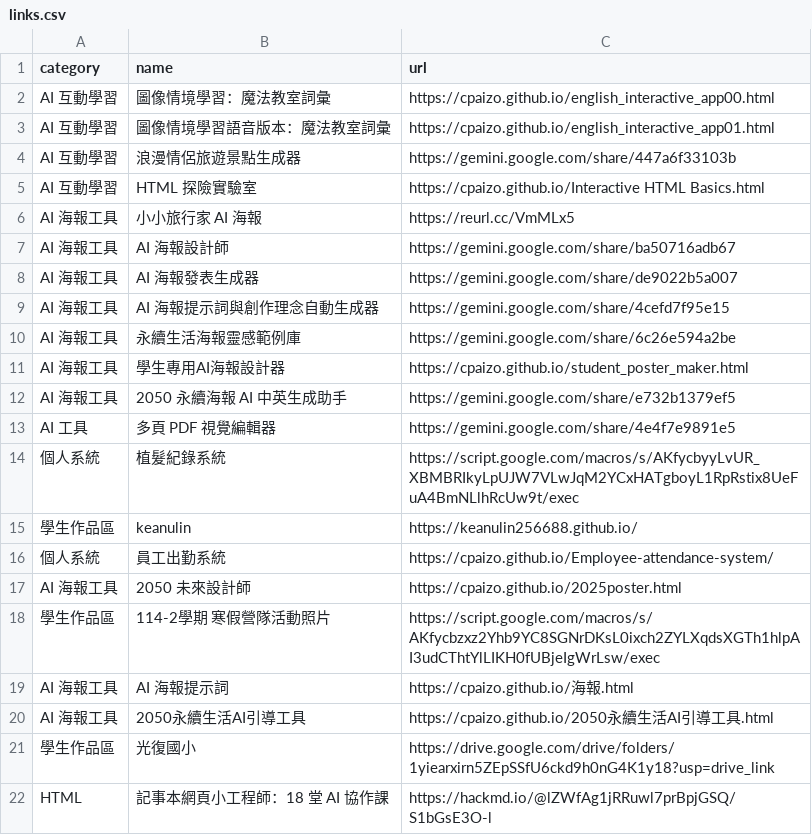
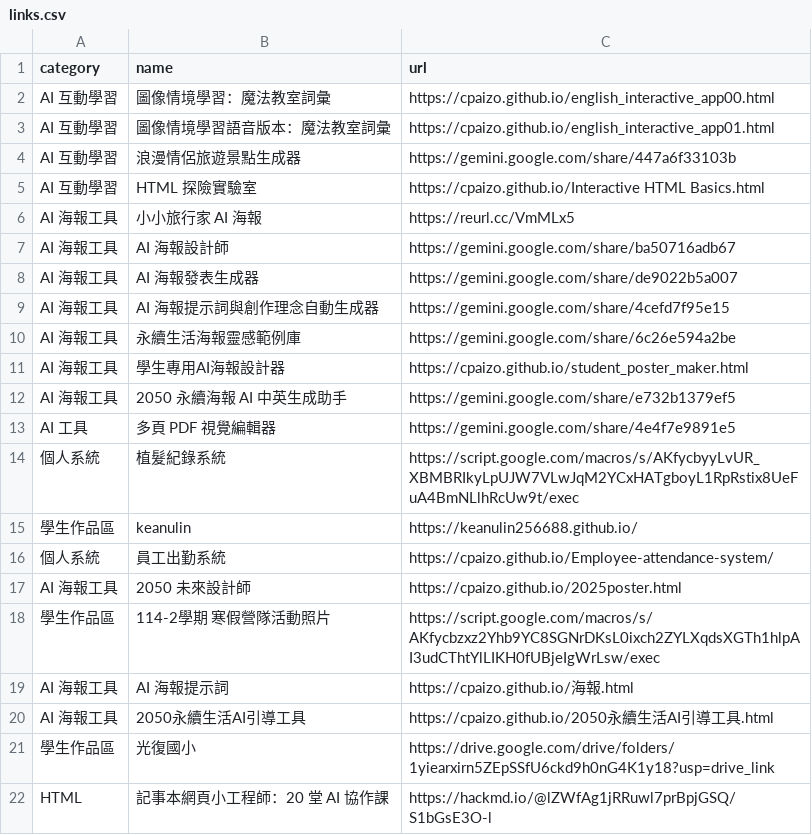
Before and after one commit to cpaizo/cpaizo.github.io, a CSV file: links.csv, drawn as a sheet.

Commit message:
Update links.csv

```diff
--- a/links.csv
+++ b/links.csv
@@ -21,2 +21,2 @@ AI 海報工具,2050永續生活AI引導工具,https://cpaizo.github.io/2050永
 學生作品區,光復國小,https://drive.google.com/drive/folders/1yiearxirn5ZEpSSfU6ckd9h0nG4K1y18?usp=drive_link
-HTML,記事本網頁小工程師：18 堂 AI 協作課,https://hackmd.io/@lZWfAg1jRRuwl7prBpjGSQ/S1bGsE3O-l
+HTML,記事本網頁小工程師：20 堂 AI 協作課,https://hackmd.io/@lZWfAg1jRRuwl7prBpjGSQ/S1bGsE3O-l
```
